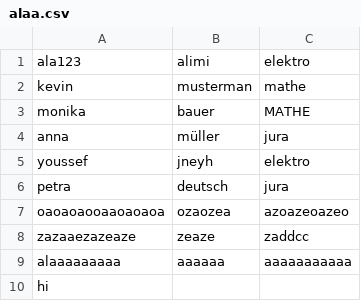
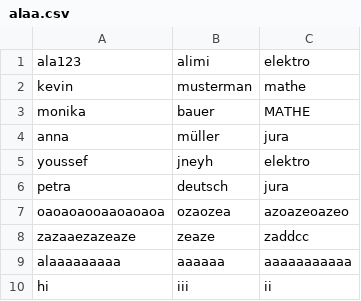
Before and after one commit to AlaAlimi/Ala, a CSV file: alaa.csv, drawn as a sheet.

Commit message:
machine d

```diff
--- a/alaa.csv
+++ b/alaa.csv
@@ -9,2 +9,2 @@ zazaaezazeaze;zeaze;zaddcc
 alaaaaaaaaa;aaaaaa;aaaaaaaaaaa
-hi
+hi;iii;ii
```
